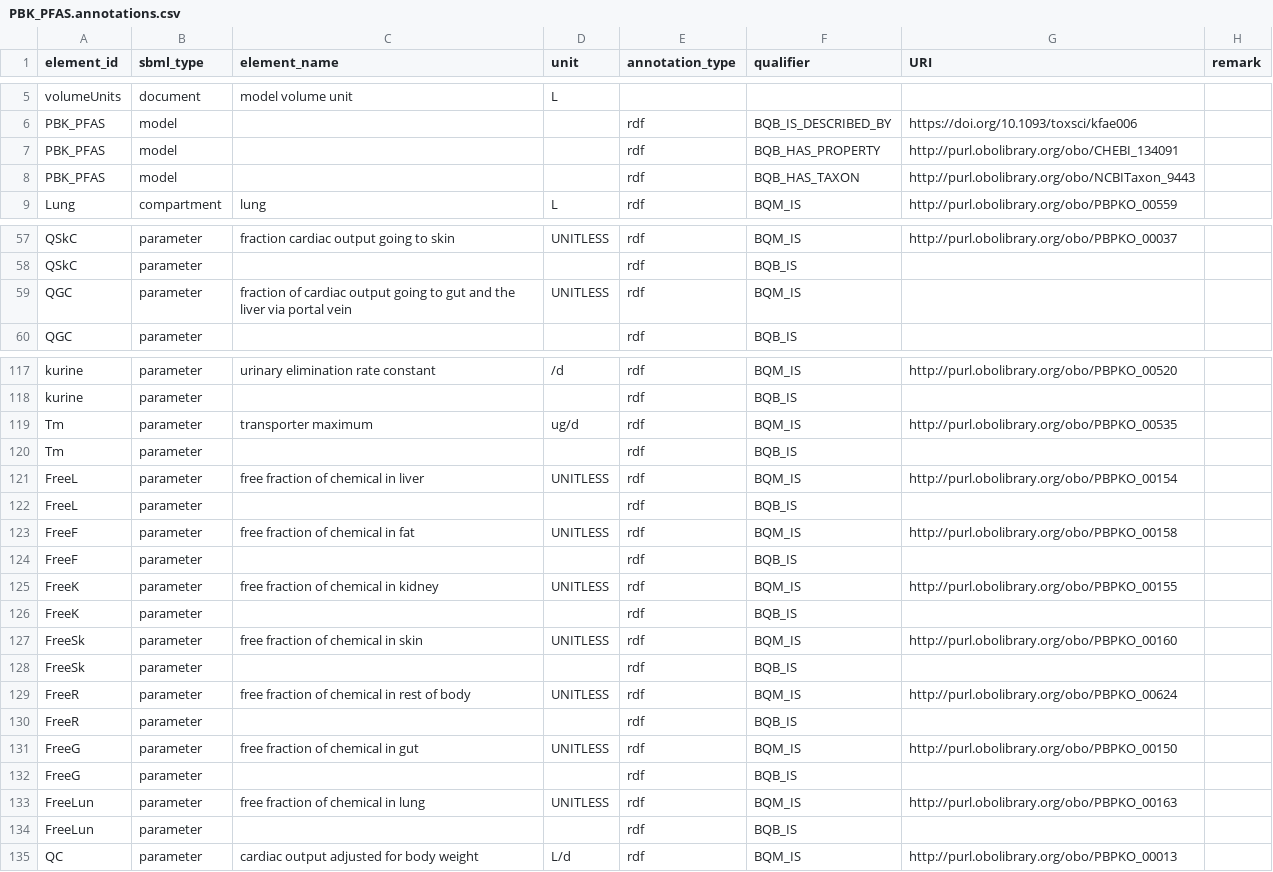
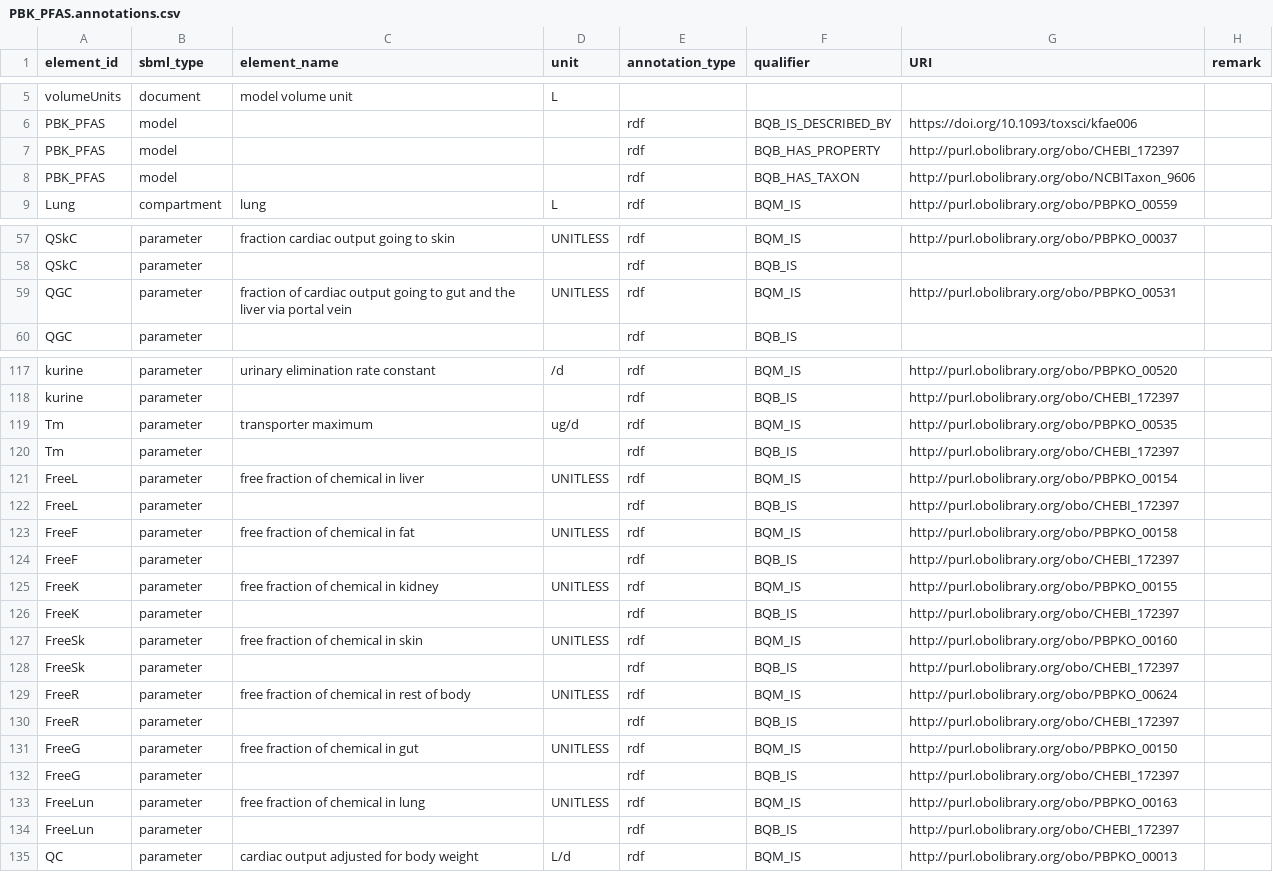
Before and after one commit to rivm-syso/pfasPBK, a CSV file: model/PBK_PFAS.annotations.csv, drawn as a sheet; only a part is shown, gaps mark what is left out; the diff covers the shown part only; the diff names each change by its address in the sheet, - before the commit and + after, or states it on an @@ line.

```diff
--- a/model/PBK_PFAS.annotations.csv
+++ b/model/PBK_PFAS.annotations.csv
-G7 (URI): http://purl.obolibrary.org/obo/CHEBI_134091
+G7 (URI): http://purl.obolibrary.org/obo/CHEBI_172397
-G8 (URI): http://purl.obolibrary.org/obo/NCBITaxon_9443
+G8 (URI): http://purl.obolibrary.org/obo/NCBITaxon_9606
-G59 (URI): (empty)
+G59 (URI): http://purl.obolibrary.org/obo/PBPKO_00531
-G118 (URI): (empty)
+G118 (URI): http://purl.obolibrary.org/obo/CHEBI_172397
-G120 (URI): (empty)
+G120 (URI): http://purl.obolibrary.org/obo/CHEBI_172397
-G122 (URI): (empty)
+G122 (URI): http://purl.obolibrary.org/obo/CHEBI_172397
-G124 (URI): (empty)
+G124 (URI): http://purl.obolibrary.org/obo/CHEBI_172397
-G126 (URI): (empty)
+G126 (URI): http://purl.obolibrary.org/obo/CHEBI_172397
-G128 (URI): (empty)
+G128 (URI): http://purl.obolibrary.org/obo/CHEBI_172397
-G130 (URI): (empty)
+G130 (URI): http://purl.obolibrary.org/obo/CHEBI_172397
-G132 (URI): (empty)
+G132 (URI): http://purl.obolibrary.org/obo/CHEBI_172397
-G134 (URI): (empty)
+G134 (URI): http://purl.obolibrary.org/obo/CHEBI_172397
```
Also changed, not shown: 31 edited cells elsewhere in this file, 1 other file.
